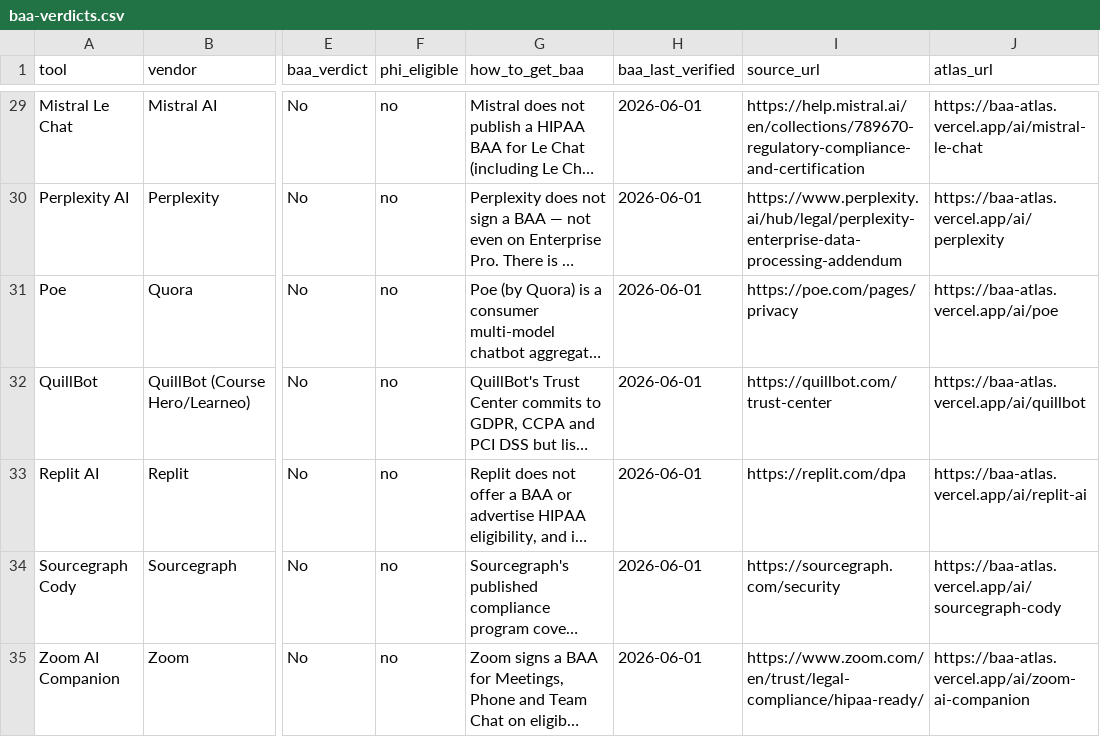
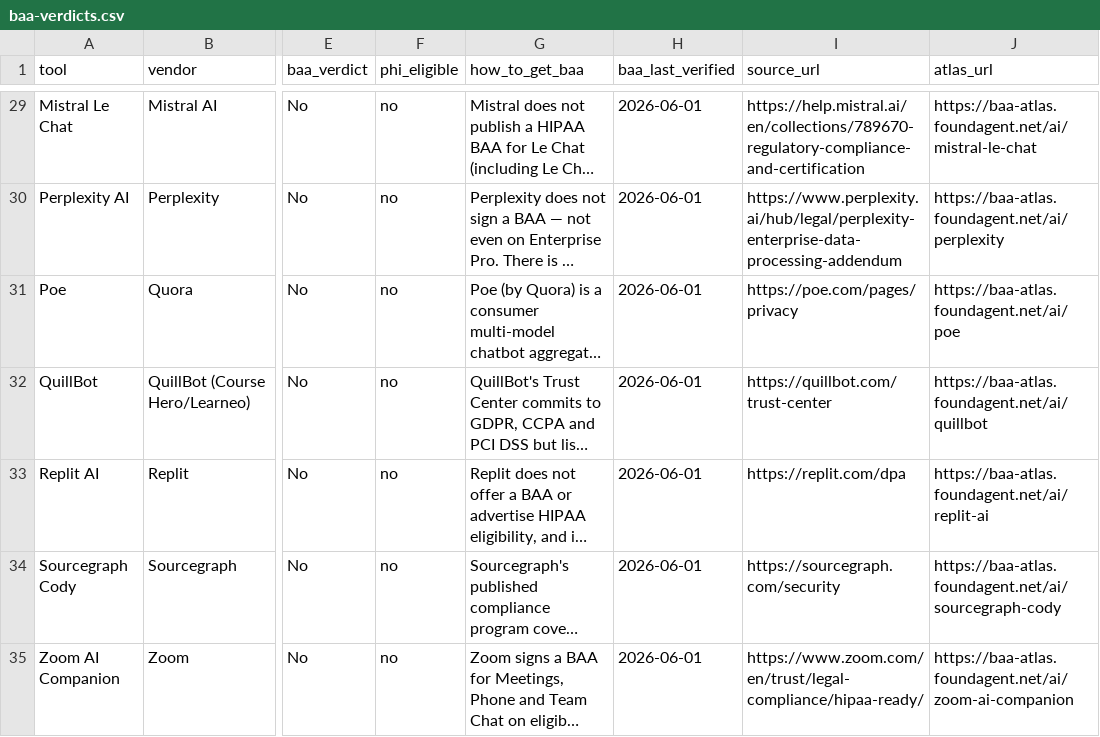
Before and after one commit to SolvoHQ/hipaa-baa-vendor-tracker, a CSV file: baa-verdicts.csv, drawn as a sheet; only a part is shown, gaps mark what is left out; long unchanged cells end in …; the diff covers the shown part only; the diff names each change by its address in the sheet, - before the commit and + after, or states it on an @@ line.

Commit message:
Repoint all baa-atlas dofollow links to apex host baa-atlas.foundagent.net
The canonical BAA Atlas hub now lives on the apex baa-atlas.foundagent.net;
the old baa-atlas.vercel.app deploy alias was leaking link equity to a
non-canonical host. Repoint every dofollow link (canonical hub + 34 per-vendor
detail pages) plus the JSON/CSV atlas_url + canonical_source fields and the
attribution mentions. Verdicts regenerated from source; 34 vendors, 0 stale
vercel.app refs remaining.

```diff
--- a/baa-verdicts.csv
+++ b/baa-verdicts.csv
-J29 (atlas_url): https://baa-atlas.vercel.app/ai/mistral-le-chat
+J29 (atlas_url): https://baa-atlas.foundagent.net/ai/mistral-le-chat
-J30 (atlas_url): https://baa-atlas.vercel.app/ai/perplexity
+J30 (atlas_url): https://baa-atlas.foundagent.net/ai/perplexity
-J31 (atlas_url): https://baa-atlas.vercel.app/ai/poe
+J31 (atlas_url): https://baa-atlas.foundagent.net/ai/poe
-J32 (atlas_url): https://baa-atlas.vercel.app/ai/quillbot
+J32 (atlas_url): https://baa-atlas.foundagent.net/ai/quillbot
-J33 (atlas_url): https://baa-atlas.vercel.app/ai/replit-ai
+J33 (atlas_url): https://baa-atlas.foundagent.net/ai/replit-ai
-J34 (atlas_url): https://baa-atlas.vercel.app/ai/sourcegraph-cody
+J34 (atlas_url): https://baa-atlas.foundagent.net/ai/sourcegraph-cody
-J35 (atlas_url): https://baa-atlas.vercel.app/ai/zoom-ai-companion
+J35 (atlas_url): https://baa-atlas.foundagent.net/ai/zoom-ai-companion
```
Also changed, not shown: 27 edited cells elsewhere in this file, 3 other files.
